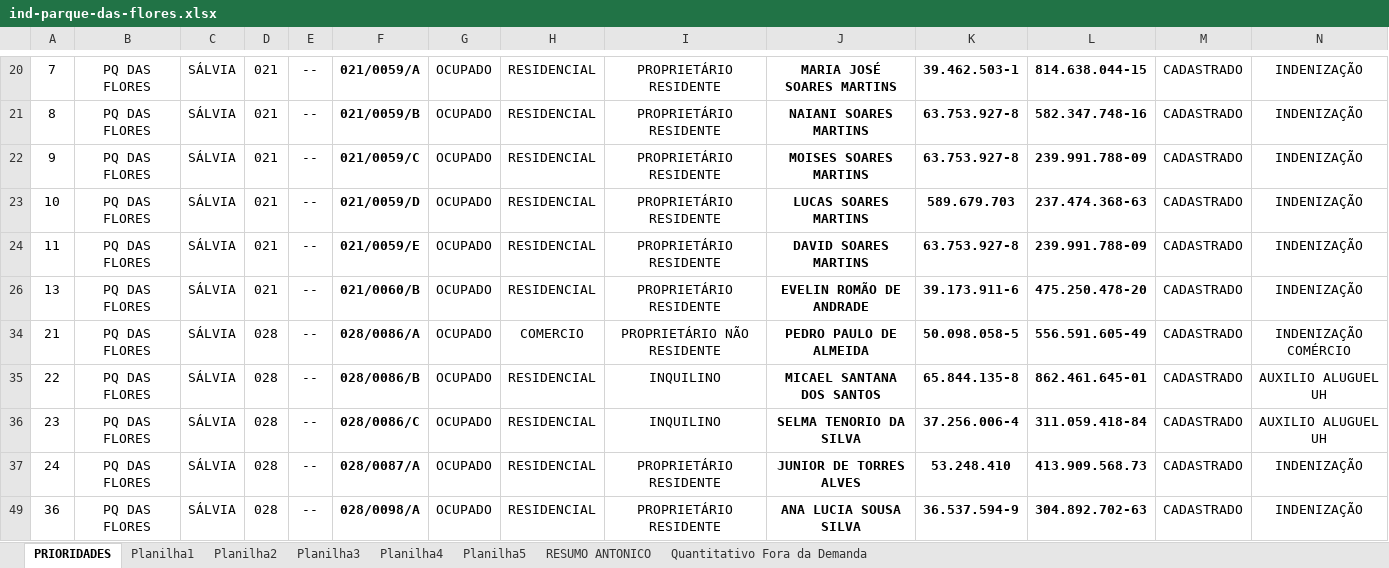
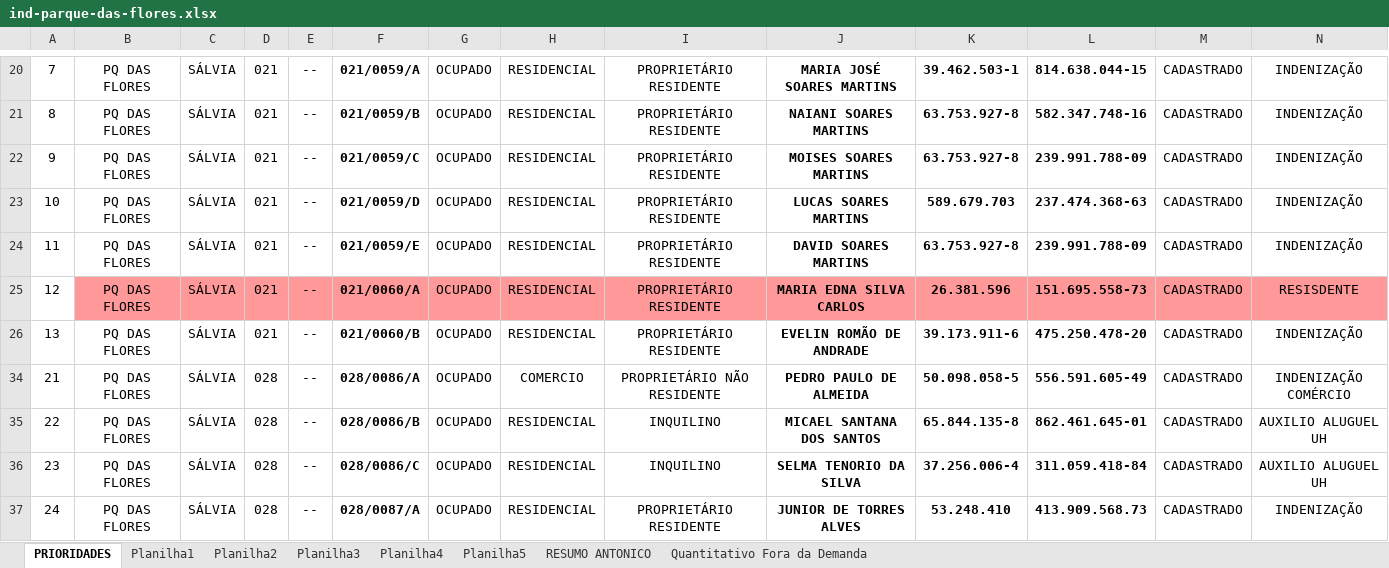
Before and after one commit to secretariahabitacao/painel-cts-habitacao, an Excel workbook: ind-parque-das-flores.xlsx, sheet PRIORIDADES, drawn as a sheet; only a part is shown, gaps mark what is left out; the shorter side is filled out with more unchanged rows; values as stored, in another font and other column widths than the file's, no borders; conditional formats not drawn; rows hold the shown columns only; the diff names each change by its address in the sheet, - before the commit and + after, or states it on an @@ line.

Commit message:
Sync: ind-parque-das-flores.xlsx - 19/08/2026 15:50

```diff
--- a/ind-parque-das-flores.xlsx (sheet PRIORIDADES)
+++ b/ind-parque-das-flores.xlsx (sheet PRIORIDADES)
@@ row 25 unhidden: 12 | PQ DAS FLORES | SÁLVIA | 021 | -- | 021/0060/A | OCUPADO | RESIDENCIAL | PROPRIETÁRIO RESIDENTE | MARIA EDNA SILVA CARLOS | 26.381.596 | 151.695.558-73 | CADASTRADO | RESISDENTE @@
```
